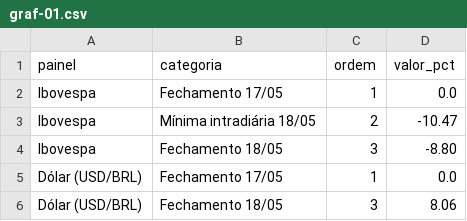
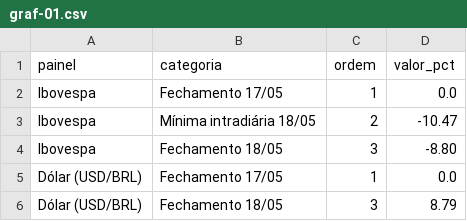
Before and after one commit to 0b10n3/hemingway, a CSV file: posts/2026-09-01-quando-os-modelos-se-rebelam/graficos/dados/graf-01.csv, drawn as a sheet.

```diff
--- a/posts/2026-09-01-quando-os-modelos-se-rebelam/graficos/dados/graf-01.csv
+++ b/posts/2026-09-01-quando-os-modelos-se-rebelam/graficos/dados/graf-01.csv
@@ -5,2 +5,2 @@ Ibovespa,Fechamento 18/05,3,-8.80
 Dólar (USD/BRL),Fechamento 17/05,1,0.0
-Dólar (USD/BRL),Fechamento 18/05,3,8.06
+Dólar (USD/BRL),Fechamento 18/05,3,8.79
```
Also changed, not shown: 9 other files.
